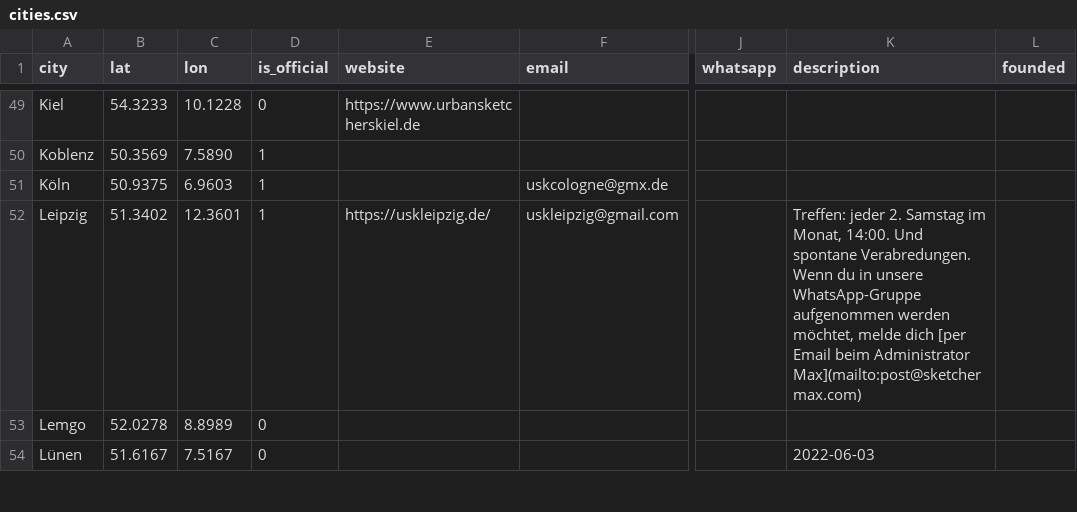
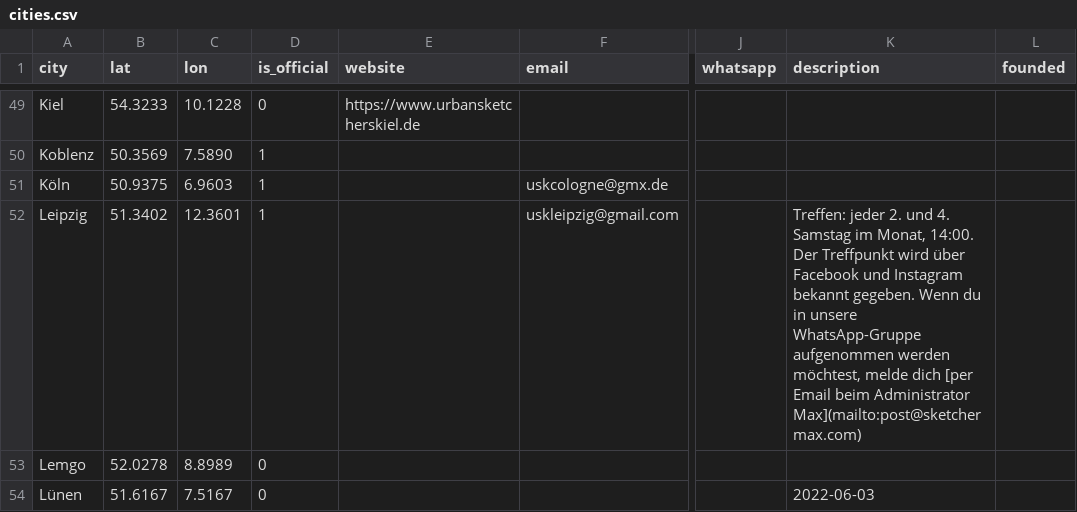
Before and after one commit to UrbanSketchers-de/urbansketchers.de, a CSV file: data/cities.csv, drawn as a sheet; only a part is shown, gaps mark what is left out; the diff names each change by its address in the sheet, - before the commit and + after, or states it on an @@ line.

```diff
--- a/data/cities.csv
+++ b/data/cities.csv
-E52 (website): https://uskleipzig.de/
+E52 (website): (empty)
-K52 (description): …jeder 2. Samstag im Monat, 14:00. Und spontane Verabredungen. Wenn du in unsere WhatsApp-Gruppe aufgenommen werden möchtet, melde dich…
+K52 (description): …jeder 2. und 4. Samstag im Monat, 14:00. Der Treffpunkt wird über Facebook und Instagram bekannt gegeben. Wenn du in unsere WhatsApp-Gruppe aufgenommen werden möchtest, melde dich…
```
